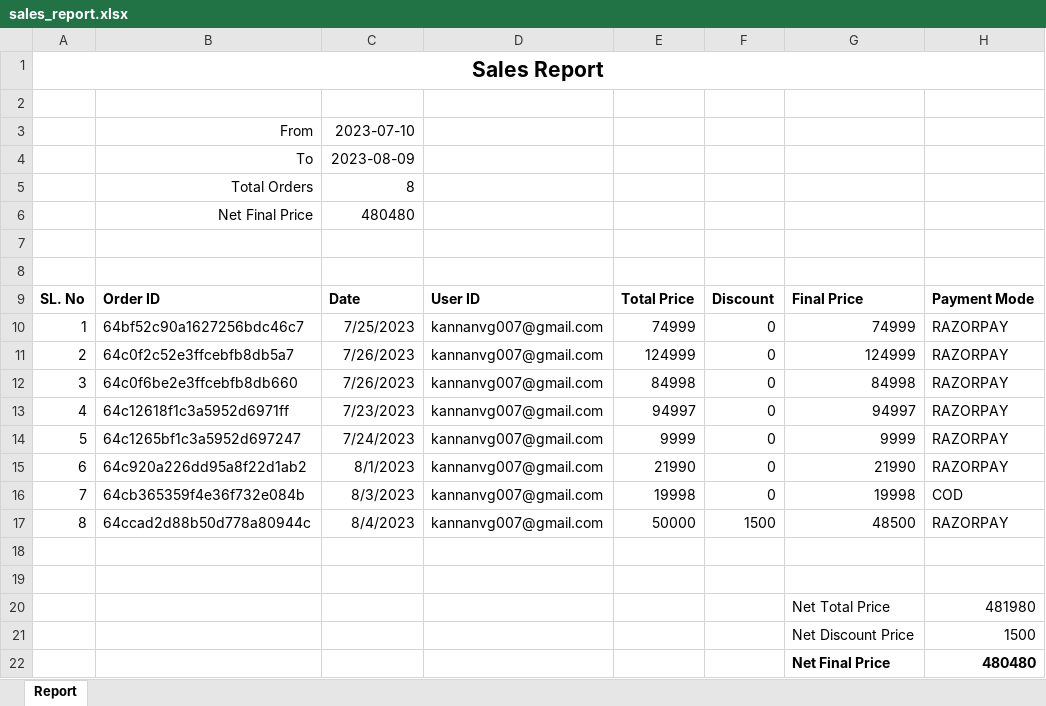
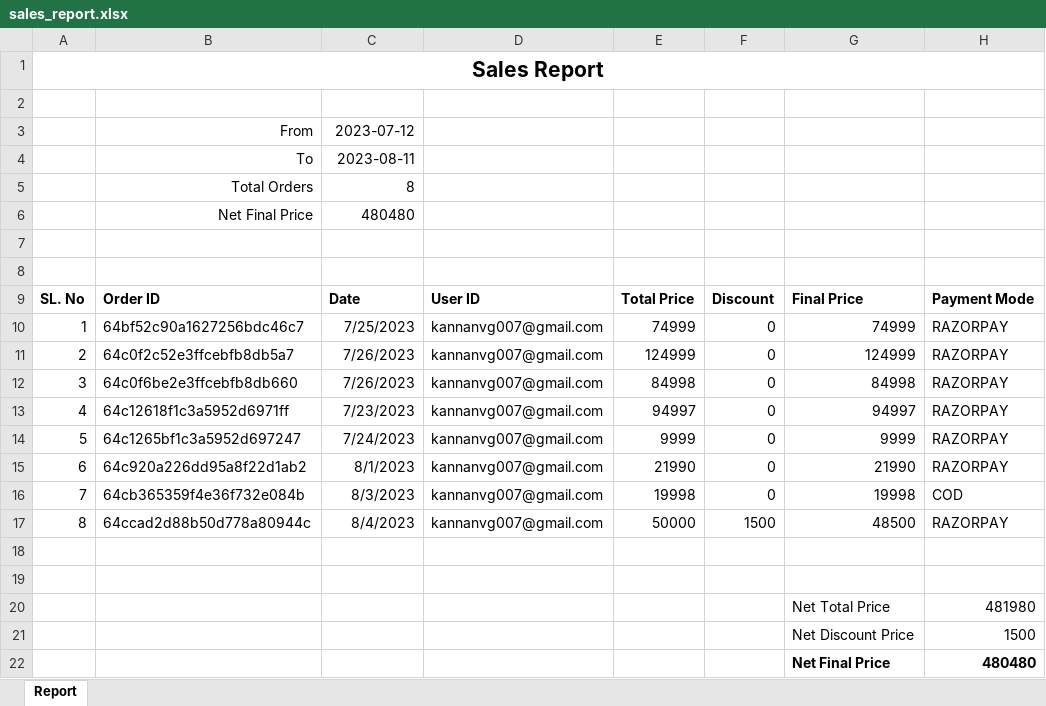
Before and after one commit to kannanvg100/GadgetHive, an Excel workbook: sales_report.xlsx, sheet Report, drawn as a sheet; values as stored, in another font and other column widths than the file's, no borders; the diff names each change by its address in the sheet, - before the commit and + after, or states it on an @@ line.

```diff
--- a/sales_report.xlsx (sheet Report)
+++ b/sales_report.xlsx (sheet Report)
-C3: 2023-07-10
+C3: 2023-07-12
-C4: 2023-08-09
+C4: 2023-08-11
```
Also changed, not shown: 17 other files.
